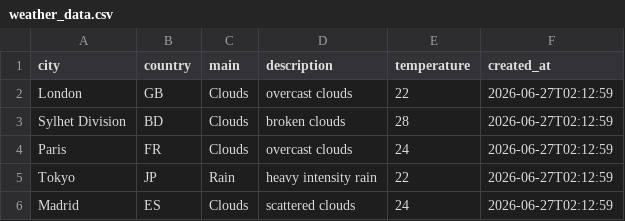
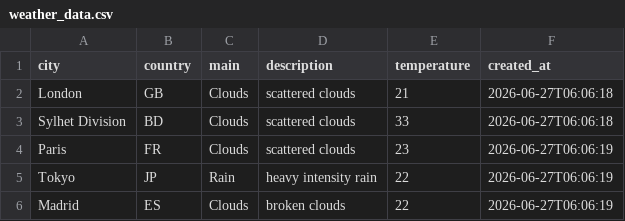
Before and after one commit to amzzz930/amin_repository, a CSV file: weather_data.csv, drawn as a sheet.

```diff
--- a/weather_data.csv
+++ b/weather_data.csv
@@ -1,6 +1,6 @@
 city,country,main,description,temperature,created_at
-London,GB,Clouds,overcast clouds,22,2026-06-27T02:12:59
-Sylhet Division,BD,Clouds,broken clouds,28,2026-06-27T02:12:59
-Paris,FR,Clouds,overcast clouds,24,2026-06-27T02:12:59
-Tokyo,JP,Rain,heavy intensity rain,22,2026-06-27T02:12:59
-Madrid,ES,Clouds,scattered clouds,24,2026-06-27T02:12:59
+London,GB,Clouds,scattered clouds,21,2026-06-27T06:06:18
+Sylhet Division,BD,Clouds,scattered clouds,33,2026-06-27T06:06:18
+Paris,FR,Clouds,scattered clouds,23,2026-06-27T06:06:19
+Tokyo,JP,Rain,heavy intensity rain,22,2026-06-27T06:06:19
+Madrid,ES,Clouds,broken clouds,22,2026-06-27T06:06:19
```
